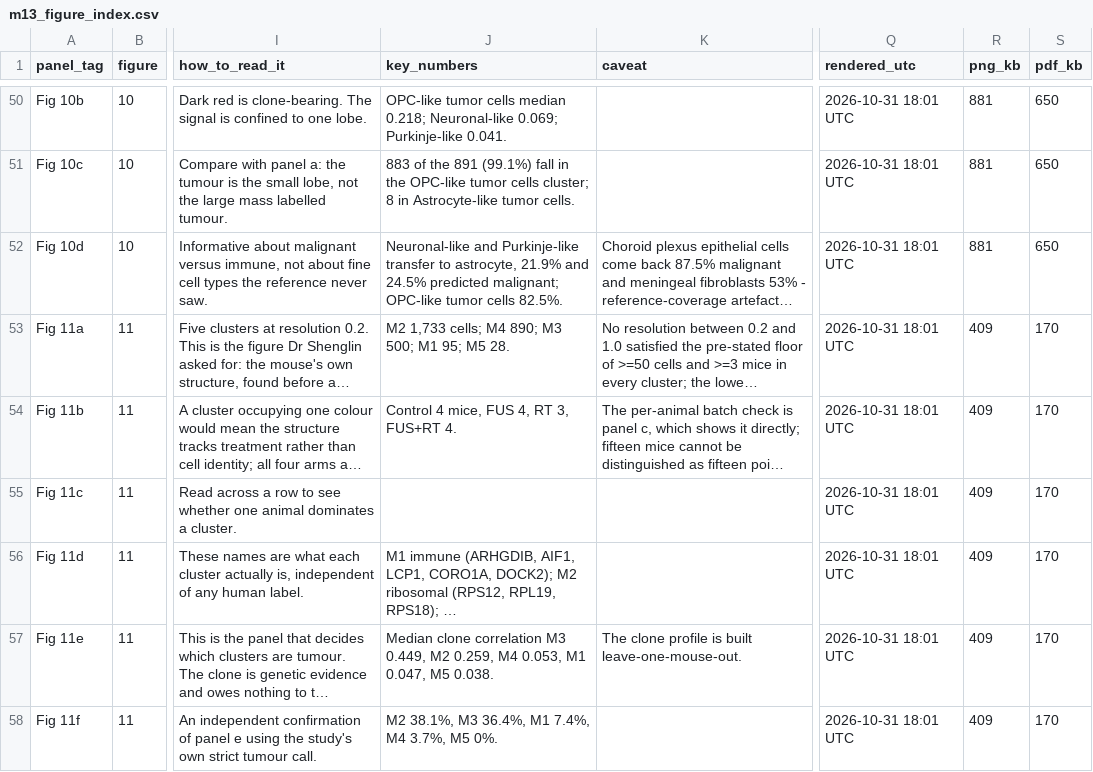
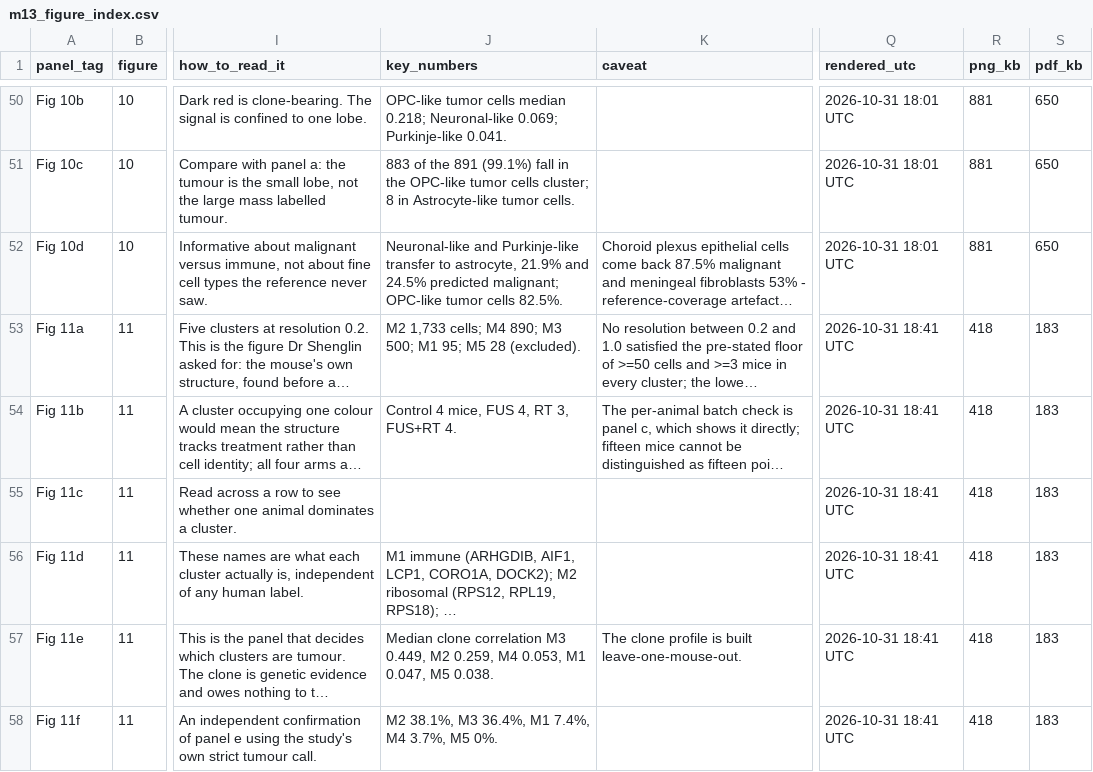
Before and after one commit to hossainlab/dmg_mh_states, a CSV file: results/tables/m13_figure_index.csv, drawn as a sheet; only a part is shown, gaps mark what is left out; long unchanged cells end in …; the diff covers the shown part only; the diff names each change by its address in the sheet, - before the commit and + after, or states it on an @@ line.

```diff
--- a/results/tables/m13_figure_index.csv
+++ b/results/tables/m13_figure_index.csv
-J53 (key_numbers): …95; M5 28.
+J53 (key_numbers): …95; M5 28 (excluded).
-Q53:Q58 (rendered_utc): 2026-10-31 18:01 UTC
+Q53:Q58 (rendered_utc): 2026-10-31 18:41 UTC
-R53:R58 (png_kb): 409
+R53:R58 (png_kb): 418
-S53:S58 (pdf_kb): 170
+S53:S58 (pdf_kb): 183
```
Also changed, not shown: 17 edited cells elsewhere in this file, 28 other files.
